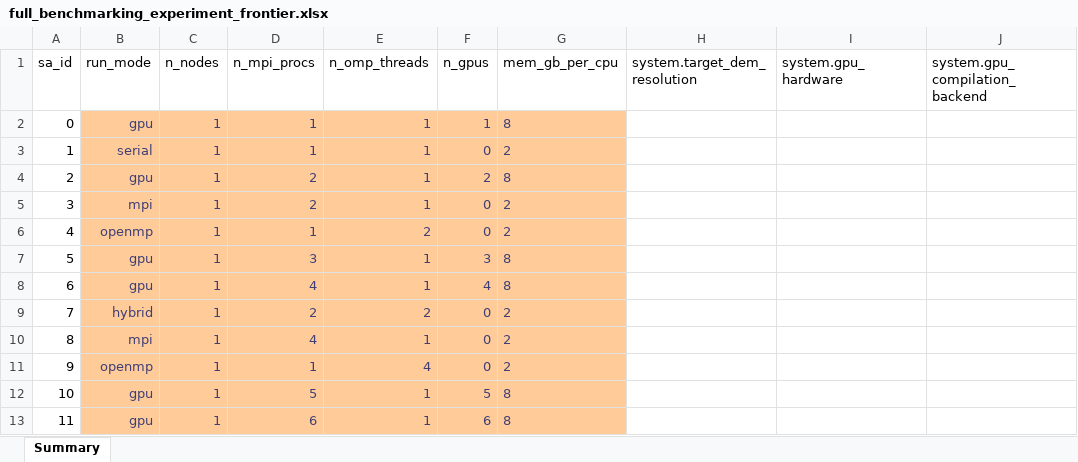
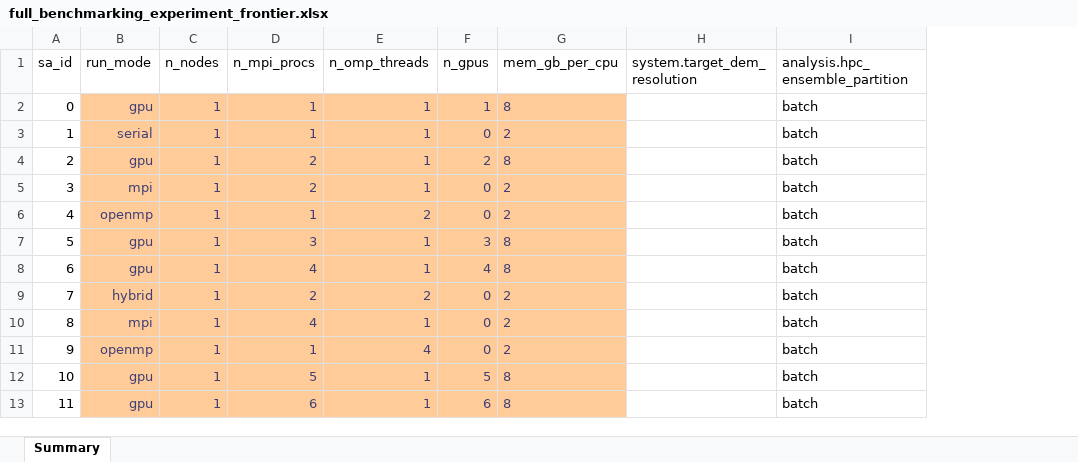
Before and after one commit to lassiterdc/hhemt, an Excel workbook: test_data/norfolk_coastal_flooding/full_benchmarking_experiment_frontier.xlsx, sheet Summary, drawn as a sheet; only a part is shown; values as stored, in another font and other column widths than the file's, no borders; removed rows and columns are numbered as before the commit, all else as after; the diff names each change by its address in the sheet, - before the commit and + after, or states it on an @@ line.

```diff
--- a/test_data/norfolk_coastal_flooding/full_benchmarking_experiment_frontier.xlsx (sheet Summary)
+++ b/test_data/norfolk_coastal_flooding/full_benchmarking_experiment_frontier.xlsx (sheet Summary)
-column I (system.gpu_hardware), empty
-column J (system.gpu_compilation_backend), empty
+column I (analysis.hpc_ensemble_partition), rows 2-13: all batch
```
Also changed, not shown: test_data/norfolk_coastal_flooding/full_benchmarking_experiment_uva.xlsx, test_data/norfolk_coastal_flooding/full_benchmarking_experiment_uva_swmm.xlsx, 7 other files.
